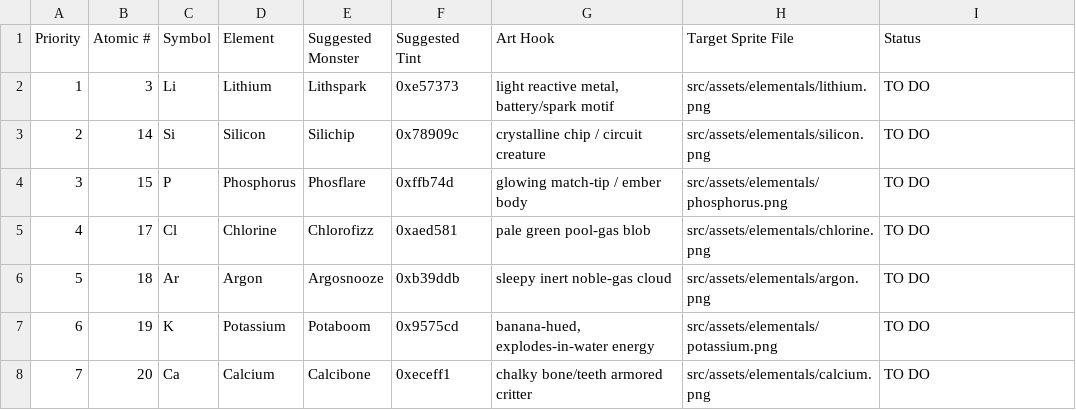
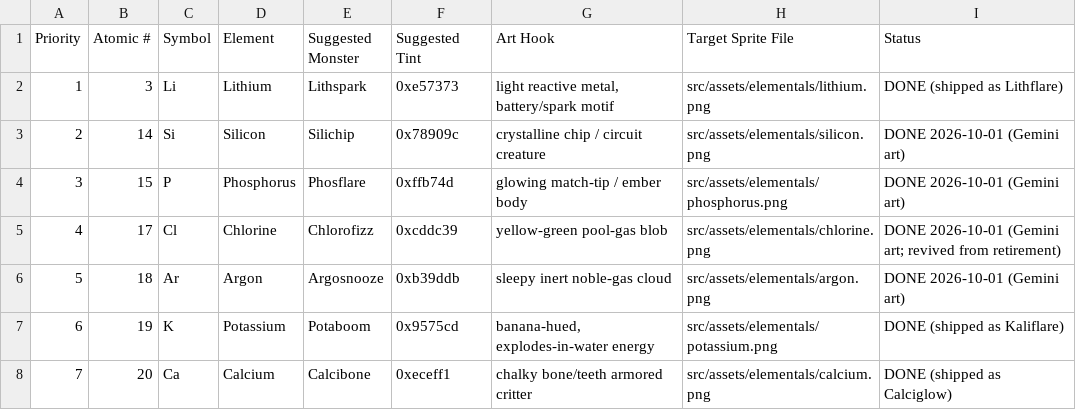
Before and after one commit to justin-harvey/isotopia, a CSV file: isotopia-next-batch.csv, drawn as a sheet.

```diff
--- a/isotopia-next-batch.csv
+++ b/isotopia-next-batch.csv
@@ -1,8 +1,8 @@
 Priority,Atomic #,Symbol,Element,Suggested Monster,Suggested Tint,Art Hook,Target Sprite File,Status
-1,3,Li,Lithium,Lithspark,0xe57373,"light reactive metal, battery/spark motif",src/assets/elementals/lithium.png,TO DO
-2,14,Si,Silicon,Silichip,0x78909c,crystalline chip / circuit creature,src/assets/elementals/silicon.png,TO DO
-3,15,P,Phosphorus,Phosflare,0xffb74d,glowing match-tip / ember body,src/assets/elementals/phosphorus.png,TO DO
-4,17,Cl,Chlorine,Chlorofizz,0xaed581,pale green pool-gas blob,src/assets/elementals/chlorine.png,TO DO
-5,18,Ar,Argon,Argosnooze,0xb39ddb,sleepy inert noble-gas cloud,src/assets/elementals/argon.png,TO DO
-6,19,K,Potassium,Potaboom,0x9575cd,"banana-hued, explodes-in-water energy",src/assets/elementals/potassium.png,TO DO
-7,20,Ca,Calcium,Calcibone,0xeceff1,chalky bone/teeth armored critter,src/assets/elementals/calcium.png,TO DO
+1,3,Li,Lithium,Lithspark,0xe57373,"light reactive metal, battery/spark motif",src/assets/elementals/lithium.png,DONE (shipped as Lithflare)
+2,14,Si,Silicon,Silichip,0x78909c,crystalline chip / circuit creature,src/assets/elementals/silicon.png,DONE 2026-10-01 (Gemini art)
+3,15,P,Phosphorus,Phosflare,0xffb74d,glowing match-tip / ember body,src/assets/elementals/phosphorus.png,DONE 2026-10-01 (Gemini art)
+4,17,Cl,Chlorine,Chlorofizz,0xcddc39,yellow-green pool-gas blob,src/assets/elementals/chlorine.png,DONE 2026-10-01 (Gemini art; revived from retirement)
+5,18,Ar,Argon,Argosnooze,0xb39ddb,sleepy inert noble-gas cloud,src/assets/elementals/argon.png,DONE 2026-10-01 (Gemini art)
+6,19,K,Potassium,Potaboom,0x9575cd,"banana-hued, explodes-in-water energy",src/assets/elementals/potassium.png,DONE (shipped as Kaliflare)
+7,20,Ca,Calcium,Calcibone,0xeceff1,chalky bone/teeth armored critter,src/assets/elementals/calcium.png,DONE (shipped as Calciglow)
```
Also changed, not shown: 32 other files.
